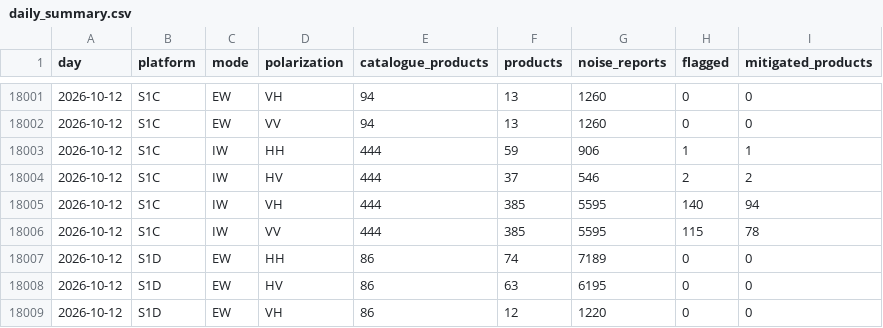
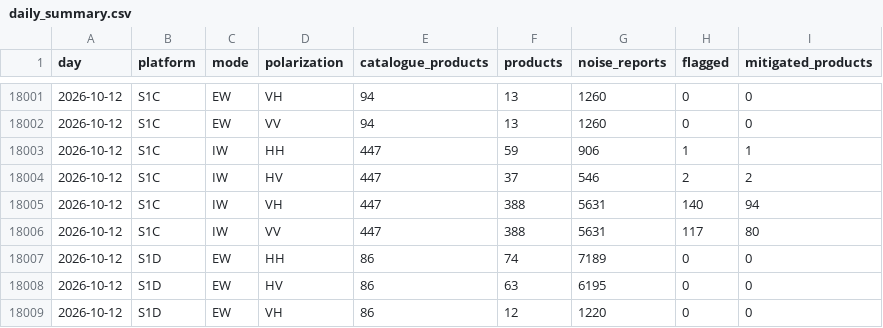
Before and after one commit to egagli/s1-rfi-inventory, a CSV file: data/daily_summary.csv, drawn as a sheet; only a part is shown, gaps mark what is left out.

```diff
--- a/data/daily_summary.csv
+++ b/data/daily_summary.csv
@@ -18002,6 +18002,6 @@ day,platform,mode,polarization,catalogue_products,products,noise_reports,flagged
 2026-10-12,S1C,EW,VV,94,13,1260,0,0
-2026-10-12,S1C,IW,HH,444,59,906,1,1
-2026-10-12,S1C,IW,HV,444,37,546,2,2
-2026-10-12,S1C,IW,VH,444,385,5595,140,94
-2026-10-12,S1C,IW,VV,444,385,5595,115,78
+2026-10-12,S1C,IW,HH,447,59,906,1,1
+2026-10-12,S1C,IW,HV,447,37,546,2,2
+2026-10-12,S1C,IW,VH,447,388,5631,140,94
+2026-10-12,S1C,IW,VV,447,388,5631,117,80
 2026-10-12,S1D,EW,HH,86,74,7189,0,0
```
